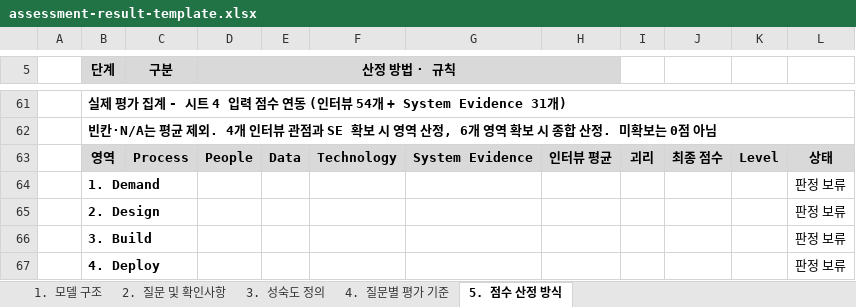
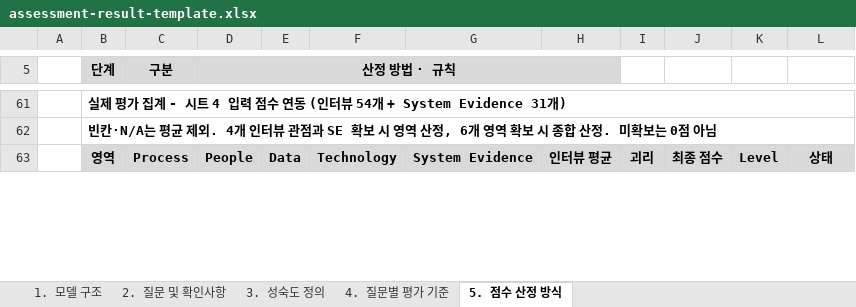
Before and after one commit to wonsungso/ms-internal-easm-project, an Excel workbook: docs/assessment-result-template.xlsx, sheet 5. 점수 산정 방식, drawn as a sheet; only a part is shown, gaps mark what is left out; values as stored, in another font and other column widths than the file's, no borders; removed rows and columns are numbered as before the commit, all else as after; the diff covers the shown part only; the diff names each change by its address in the sheet, - before the commit and + after, or states it on an @@ line.

```diff
--- a/docs/assessment-result-template.xlsx (sheet 5. 점수 산정 방식)
+++ b/docs/assessment-result-template.xlsx (sheet 5. 점수 산정 방식)
-row 64:  | 1. Demand |  |  |  |  |  |  |  |  |  | 판정 보류
-row 65:  | 2. Design |  |  |  |  |  |  |  |  |  | 판정 보류
-row 66:  | 3. Build |  |  |  |  |  |  |  |  |  | 판정 보류
-row 67:  | 4. Deploy |  |  |  |  |  |  |  |  |  | 판정 보류
```
Also changed, not shown: 7 added rows and 3 removed rows elsewhere in this sheet, sheet 4. 질문별 평가 기준, 10 other files.
